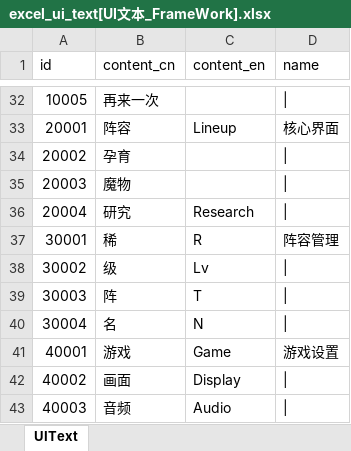
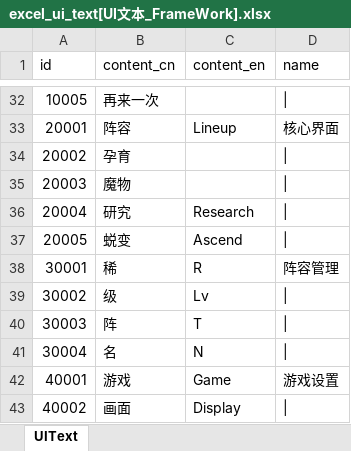
Before and after one commit to wobushiren79/DemonLordRoguelike, an Excel workbook: Demon Lord Roguelike/Assets/Data/Excel/excel_ui_text[UI文本_FrameWork].xlsx, sheet UIText, drawn as a sheet; only a part is shown, gaps mark what is left out; the shorter side is filled out with more unchanged rows; values as stored, in another font and other column widths than the file's, no borders; the diff names each change by its address in the sheet, - before the commit and + after, or states it on an @@ line.

```diff
--- a/Demon Lord Roguelike/Assets/Data/Excel/excel_ui_text[UI文本_FrameWork].xlsx (sheet UIText)
+++ b/Demon Lord Roguelike/Assets/Data/Excel/excel_ui_text[UI文本_FrameWork].xlsx (sheet UIText)
+row 37: 20005 | 蜕变 | Ascend
```
Also changed, not shown: 39 other files.
